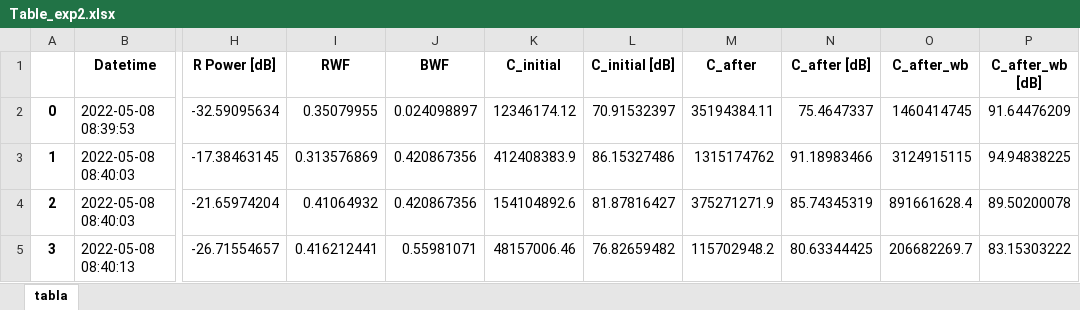
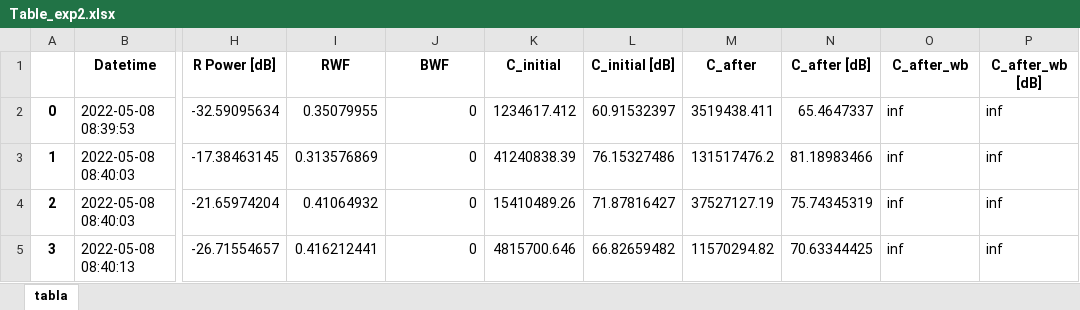
Before and after one commit to Gigiorg/SOPHy_Calibration, an Excel workbook: Post_processing/Tables_after_wr_wb/Table_exp2.xlsx, sheet tabla, drawn as a sheet; only a part is shown, gaps mark what is left out; values as stored, in another font and other column widths than the file's, no borders; the diff covers the shown part only; the diff names each change by its address in the sheet, - before the commit and + after, or states it on an @@ line.

```diff
--- a/Post_processing/Tables_after_wr_wb/Table_exp2.xlsx (sheet tabla)
+++ b/Post_processing/Tables_after_wr_wb/Table_exp2.xlsx (sheet tabla)
-J2 (BWF): 0.024098897
+J2 (BWF): 0
-K2 (C_initial): 12346174.12
+K2 (C_initial): 1234617.412
-L2 (C_initial [dB]): 70.91532397
+L2 (C_initial [dB]): 60.91532397
-M2 (C_after): 35194384.11
+M2 (C_after): 3519438.411
-N2 (C_after [dB]): 75.4647337
+N2 (C_after [dB]): 65.4647337
-O2 (C_after_wb): 1460414745
+O2 (C_after_wb): inf
-P2 (C_after_wb [dB]): 91.64476209
+P2 (C_after_wb [dB]): inf
-J3:J4 (BWF): 0.420867356
+J3:J4 (BWF): 0
-K3 (C_initial): 412408383.9
+K3 (C_initial): 41240838.39
-L3 (C_initial [dB]): 86.15327486
+L3 (C_initial [dB]): 76.15327486
-M3 (C_after): 1315174762
+M3 (C_after): 131517476.2
-N3 (C_after [dB]): 91.18983466
+N3 (C_after [dB]): 81.18983466
-O3 (C_after_wb): 3124915115
+O3 (C_after_wb): inf
-P3 (C_after_wb [dB]): 94.94838225
+P3 (C_after_wb [dB]): inf
-K4 (C_initial): 154104892.6
+K4 (C_initial): 15410489.26
-L4 (C_initial [dB]): 81.87816427
+L4 (C_initial [dB]): 71.87816427
-M4 (C_after): 375271271.9
+M4 (C_after): 37527127.19
-N4 (C_after [dB]): 85.74345319
+N4 (C_after [dB]): 75.74345319
-O4 (C_after_wb): 891661628.4
+O4 (C_after_wb): inf
-P4 (C_after_wb [dB]): 89.50200078
+P4 (C_after_wb [dB]): inf
-J5 (BWF): 0.55981071
+J5 (BWF): 0
-K5 (C_initial): 48157006.46
+K5 (C_initial): 4815700.646
-L5 (C_initial [dB]): 76.82659482
+L5 (C_initial [dB]): 66.82659482
-M5 (C_after): 115702948.2
+M5 (C_after): 11570294.82
-N5 (C_after [dB]): 80.63344425
+N5 (C_after [dB]): 70.63344425
-O5 (C_after_wb): 206682269.7
+O5 (C_after_wb): inf
-P5 (C_after_wb [dB]): 83.15303222
+P5 (C_after_wb [dB]): inf
```
Also changed, not shown: 189 edited cells elsewhere in this sheet, Post_processing/Tables_after_wr_wb/Table_exp1.xlsx, Post_processing/Tables_after_wr_wb/Table_exp3.xlsx, 4 other files.
